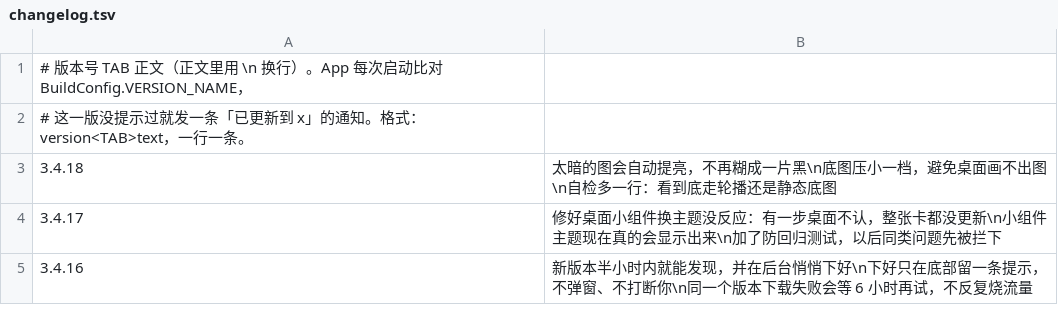
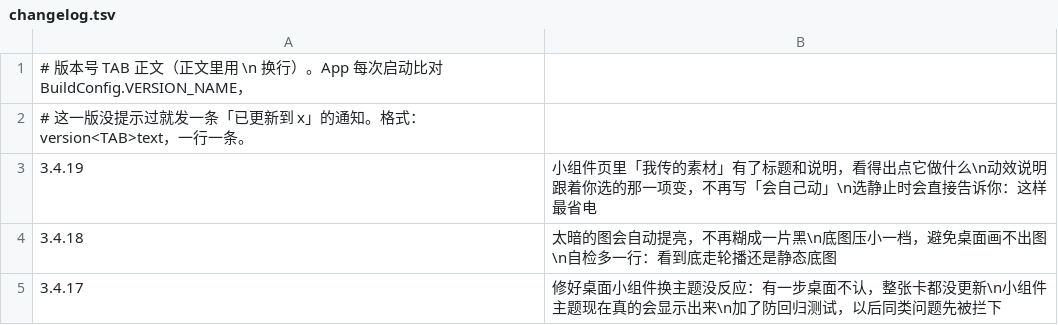
Before and after one commit to chuying8ban/campus-client, a TSV file: app/src/main/assets/changelog.tsv, drawn as a sheet; only a part is shown; the shorter side is filled out with more unchanged rows.

Commit message:
3.4.19：小组件页文案——「我传的素材」加标题+动作说明；动效说明随选择变化并去掉「会自己动」的假承诺；标题指明作用对象

```diff
--- a/app/src/main/assets/changelog.tsv
+++ b/app/src/main/assets/changelog.tsv
@@ -2,2 +2,3 @@
 # 这一版没提示过就发一条「已更新到 x」的通知。格式：version<TAB>text，一行一条。
+3.4.19	小组件页里「我传的素材」有了标题和说明，看得出点它做什么\n动效说明跟着你选的那一项变，不再写「会自己动」\n选静止时会直接告诉你：这样最省电
 3.4.18	太暗的图会自动提亮，不再糊成一片黑\n底图压小一档，避免桌面画不出图\n自检多一行：看到底走轮播还是静态底图
```
Also changed, not shown: 5 other files.
